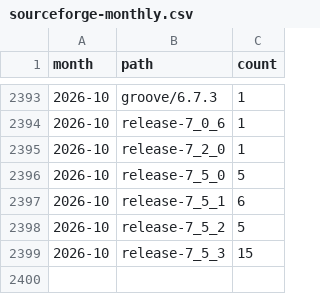
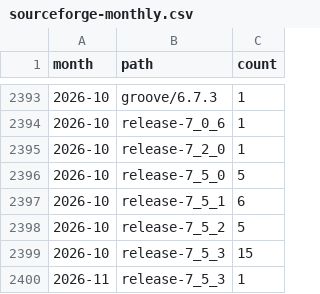
Before and after one commit to nl-utwente-groove/download-stats, a CSV file: sourceforge-monthly.csv, drawn as a sheet; only a part is shown, gaps mark what is left out; the diff names each change by its address in the sheet, - before the commit and + after, or states it on an @@ line.

```diff
--- a/sourceforge-monthly.csv
+++ b/sourceforge-monthly.csv
+row 2400: 2026-11 | release-7_5_3 | 1
```
Also changed, not shown: releases.csv, snapshots.csv, 1 other file.
